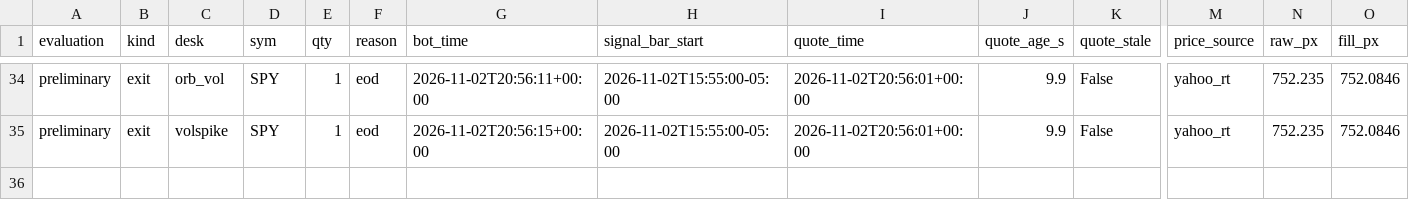
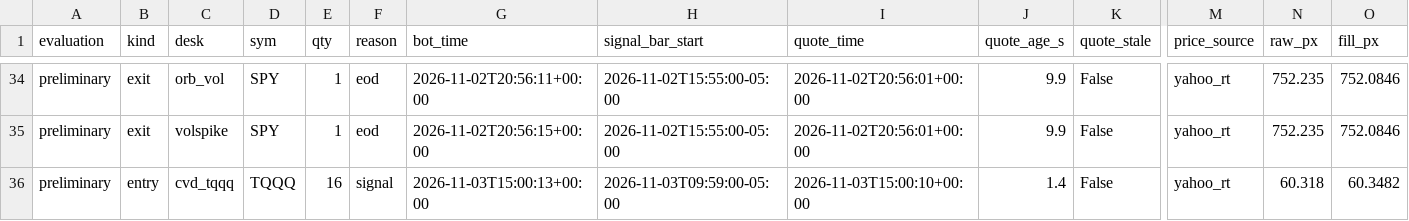
Before and after one commit to vivekgomathinayagam-ux/Trading-lab, a CSV file: ledger/daytrade_fills.csv, drawn as a sheet; only a part is shown, gaps mark what is left out; rows hold the shown columns only; the diff names each change by its address in the sheet, - before the commit and + after, or states it on an @@ line.

Commit message:
snapshot 2026-11-03T10:00-05:00

```diff
--- a/ledger/daytrade_fills.csv
+++ b/ledger/daytrade_fills.csv
+row 36: preliminary | entry | cvd_tqqq | TQQQ | 16 | signal | 2026-11-03T15:00:13+00:00 | 2026-11-03T09:59:00-05:00 | 2026-11-03T15:00:10+00:00 | 1.4 | False | yahoo_rt | 60.318 | 60.3482
```
